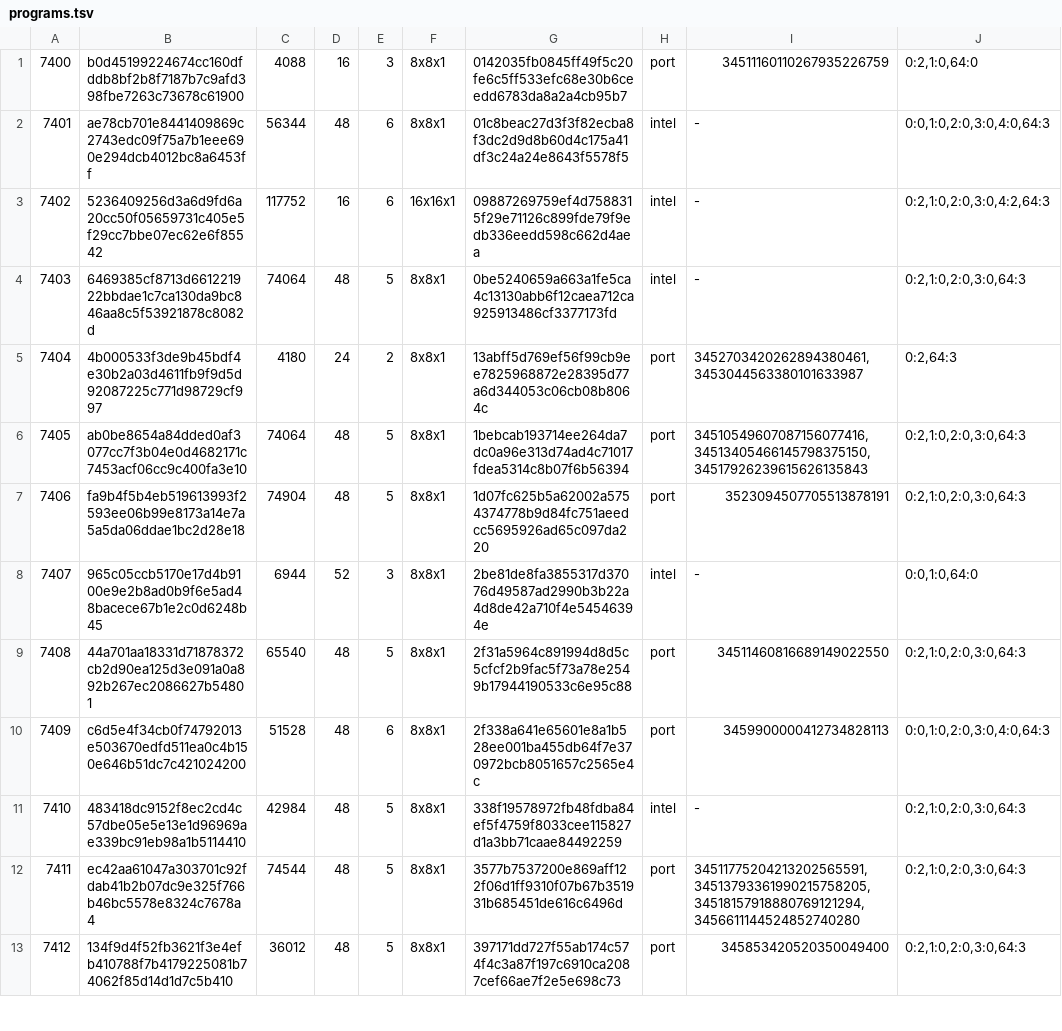
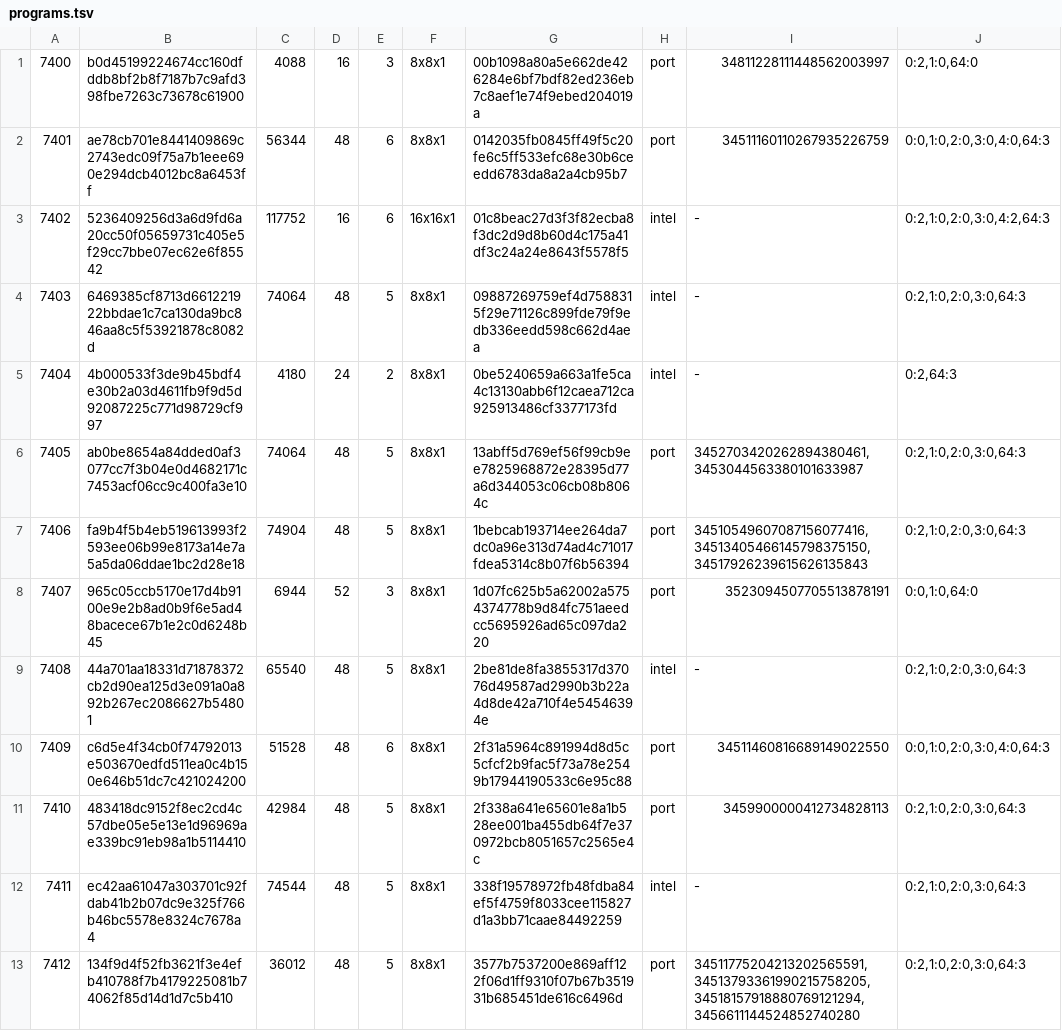
Before and after one commit to kedaitinh12/dlssg-to-xefg-xmx, a TSV file: third_party/xefg_mfg_programs/vulkan/programs.tsv, drawn as a sheet; only a part is shown; the diff covers the shown part only.

Commit message:
Fix shifted Vulkan shader mappings and repeated XeFG init failures
Read ProgramAsset from its actual start, regenerate all DXIL associations, resolve pinned replacement aliases in both directions, and reject the known broken manifests. Remove neighbouring-row shader guesses and latch missing-program init failures per input configuration. Add extraction/lookup regressions and real-payload checks.

```diff
--- a/third_party/xefg_mfg_programs/vulkan/programs.tsv
+++ b/third_party/xefg_mfg_programs/vulkan/programs.tsv
@@ -1,13 +1,13 @@
-7400	b0d45199224674cc160dfddb8bf2b8f7187b7c9afd398fbe7263c73678c61900	4088	16	3	8x8x1	0142035fb0845ff49f5c20fe6c5ff533efc68e30b6ceedd6783da8a2a4cb95b7	port	34511160110267935226759	0:2,1:0,64:0
-7401	ae78cb701e8441409869c2743edc09f75a7b1eee690e294dcb4012bc8a6453ff	56344	48	6	8x8x1	01c8beac27d3f3f82ecba8f3dc2d9d8b60d4c175a41df3c24a24e8643f5578f5	intel	-	0:0,1:0,2:0,3:0,4:0,64:3
-7402	5236409256d3a6d9fd6a20cc50f05659731c405e5f29cc7bbe07ec62e6f85542	117752	16	6	16x16x1	09887269759ef4d7588315f29e71126c899fde79f9edb336eedd598c662d4aea	intel	-	0:2,1:0,2:0,3:0,4:2,64:3
-7403	6469385cf8713d661221922bbdae1c7ca130da9bc846aa8c5f53921878c8082d	74064	48	5	8x8x1	0be5240659a663a1fe5ca4c13130abb6f12caea712ca925913486cf3377173fd	intel	-	0:2,1:0,2:0,3:0,64:3
-7404	4b000533f3de9b45bdf4e30b2a03d4611fb9f9d5d92087225c771d98729cf997	4180	24	2	8x8x1	13abff5d769ef56f99cb9ee7825968872e28395d77a6d344053c06cb08b8064c	port	3452703420262894380461,3453044563380101633987	0:2,64:3
-7405	ab0be8654a84dded0af3077cc7f3b04e0d4682171c7453acf06cc9c400fa3e10	74064	48	5	8x8x1	1bebcab193714ee264da7dc0a96e313d74ad4c71017fdea5314c8b07f6b56394	port	34510549607087156077416,34513405466145798375150,34517926239615626135843	0:2,1:0,2:0,3:0,64:3
-7406	fa9b4f5b4eb519613993f2593ee06b99e8173a14e7a5a5da06ddae1bc2d28e18	74904	48	5	8x8x1	1d07fc625b5a62002a5754374778b9d84fc751aeedcc5695926ad65c097da220	port	3523094507705513878191	0:2,1:0,2:0,3:0,64:3
-7407	965c05ccb5170e17d4b9100e9e2b8ad0b9f6e5ad48bacece67b1e2c0d6248b45	6944	52	3	8x8x1	2be81de8fa3855317d37076d49587ad2990b3b22a4d8de42a710f4e54546394e	intel	-	0:0,1:0,64:0
-7408	44a701aa18331d71878372cb2d90ea125d3e091a0a892b267ec2086627b54801	65540	48	5	8x8x1	2f31a5964c891994d8d5c5cfcf2b9fac5f73a78e2549b17944190533c6e95c88	port	34511460816689149022550	0:2,1:0,2:0,3:0,64:3
-7409	c6d5e4f34cb0f74792013e503670edfd511ea0c4b150e646b51dc7c421024200	51528	48	6	8x8x1	2f338a641e65601e8a1b528ee001ba455db64f7e370972bcb8051657c2565e4c	port	3459900000412734828113	0:0,1:0,2:0,3:0,4:0,64:3
-7410	483418dc9152f8ec2cd4c57dbe05e5e13e1d96969ae339bc91eb98a1b5114410	42984	48	5	8x8x1	338f19578972fb48fdba84ef5f4759f8033cee115827d1a3bb71caae84492259	intel	-	0:2,1:0,2:0,3:0,64:3
-7411	ec42aa61047a303701c92fdab41b2b07dc9e325f766b46bc5578e8324c7678a4	74544	48	5	8x8x1	3577b7537200e869aff122f06d1ff9310f07b67b351931b685451de616c6496d	port	34511775204213202565591,34513793361990215758205,34518157918880769121294,3456611144524852740280	0:2,1:0,2:0,3:0,64:3
-7412	134f9d4f52fb3621f3e4efb410788f7b4179225081b74062f85d14d1d7c5b410	36012	48	5	8x8x1	397171dd727f55ab174c574f4c3a87f197c6910ca2087cef66ae7f2e5e698c73	port	345853420520350049400	0:2,1:0,2:0,3:0,64:3
+7400	b0d45199224674cc160dfddb8bf2b8f7187b7c9afd398fbe7263c73678c61900	4088	16	3	8x8x1	00b1098a80a5e662de426284e6bf7bdf82ed236eb7c8aef1e74f9ebed204019a	port	34811228111448562003997	0:2,1:0,64:0
+7401	ae78cb701e8441409869c2743edc09f75a7b1eee690e294dcb4012bc8a6453ff	56344	48	6	8x8x1	0142035fb0845ff49f5c20fe6c5ff533efc68e30b6ceedd6783da8a2a4cb95b7	port	34511160110267935226759	0:0,1:0,2:0,3:0,4:0,64:3
+7402	5236409256d3a6d9fd6a20cc50f05659731c405e5f29cc7bbe07ec62e6f85542	117752	16	6	16x16x1	01c8beac27d3f3f82ecba8f3dc2d9d8b60d4c175a41df3c24a24e8643f5578f5	intel	-	0:2,1:0,2:0,3:0,4:2,64:3
+7403	6469385cf8713d661221922bbdae1c7ca130da9bc846aa8c5f53921878c8082d	74064	48	5	8x8x1	09887269759ef4d7588315f29e71126c899fde79f9edb336eedd598c662d4aea	intel	-	0:2,1:0,2:0,3:0,64:3
+7404	4b000533f3de9b45bdf4e30b2a03d4611fb9f9d5d92087225c771d98729cf997	4180	24	2	8x8x1	0be5240659a663a1fe5ca4c13130abb6f12caea712ca925913486cf3377173fd	intel	-	0:2,64:3
+7405	ab0be8654a84dded0af3077cc7f3b04e0d4682171c7453acf06cc9c400fa3e10	74064	48	5	8x8x1	13abff5d769ef56f99cb9ee7825968872e28395d77a6d344053c06cb08b8064c	port	3452703420262894380461,3453044563380101633987	0:2,1:0,2:0,3:0,64:3
+7406	fa9b4f5b4eb519613993f2593ee06b99e8173a14e7a5a5da06ddae1bc2d28e18	74904	48	5	8x8x1	1bebcab193714ee264da7dc0a96e313d74ad4c71017fdea5314c8b07f6b56394	port	34510549607087156077416,34513405466145798375150,34517926239615626135843	0:2,1:0,2:0,3:0,64:3
+7407	965c05ccb5170e17d4b9100e9e2b8ad0b9f6e5ad48bacece67b1e2c0d6248b45	6944	52	3	8x8x1	1d07fc625b5a62002a5754374778b9d84fc751aeedcc5695926ad65c097da220	port	3523094507705513878191	0:0,1:0,64:0
+7408	44a701aa18331d71878372cb2d90ea125d3e091a0a892b267ec2086627b54801	65540	48	5	8x8x1	2be81de8fa3855317d37076d49587ad2990b3b22a4d8de42a710f4e54546394e	intel	-	0:2,1:0,2:0,3:0,64:3
+7409	c6d5e4f34cb0f74792013e503670edfd511ea0c4b150e646b51dc7c421024200	51528	48	6	8x8x1	2f31a5964c891994d8d5c5cfcf2b9fac5f73a78e2549b17944190533c6e95c88	port	34511460816689149022550	0:0,1:0,2:0,3:0,4:0,64:3
+7410	483418dc9152f8ec2cd4c57dbe05e5e13e1d96969ae339bc91eb98a1b5114410	42984	48	5	8x8x1	2f338a641e65601e8a1b528ee001ba455db64f7e370972bcb8051657c2565e4c	port	3459900000412734828113	0:2,1:0,2:0,3:0,64:3
+7411	ec42aa61047a303701c92fdab41b2b07dc9e325f766b46bc5578e8324c7678a4	74544	48	5	8x8x1	338f19578972fb48fdba84ef5f4759f8033cee115827d1a3bb71caae84492259	intel	-	0:2,1:0,2:0,3:0,64:3
+7412	134f9d4f52fb3621f3e4efb410788f7b4179225081b74062f85d14d1d7c5b410	36012	48	5	8x8x1	3577b7537200e869aff122f06d1ff9310f07b67b351931b685451de616c6496d	port	34511775204213202565591,34513793361990215758205,34518157918880769121294,3456611144524852740280	0:2,1:0,2:0,3:0,64:3
```
Also changed, not shown: 132 edited cells elsewhere in this file, 12 other files.
